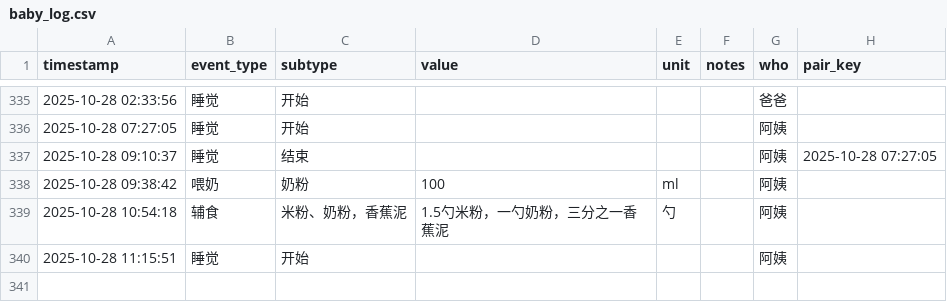
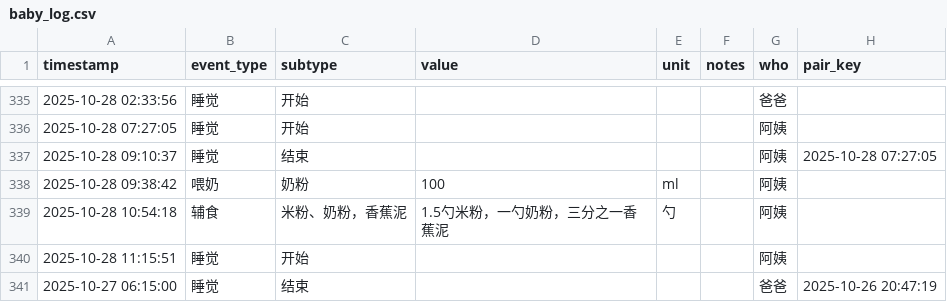
Before and after one commit to LeeAwesome/baby_daily, a CSV file: baby_log.csv, drawn as a sheet; only a part is shown, gaps mark what is left out.

Commit message:
update via Shortcuts

```diff
--- a/baby_log.csv
+++ b/baby_log.csv
@@ -340 +340,2 @@ timestamp,event_type,subtype,value,unit,notes,who, pair_key
 2025-10-28 11:15:51,睡觉,开始,,,, 阿姨,
+2025-10-27 06:15:00,睡觉,结束,,,, 爸爸,2025-10-26 20:47:19
```
